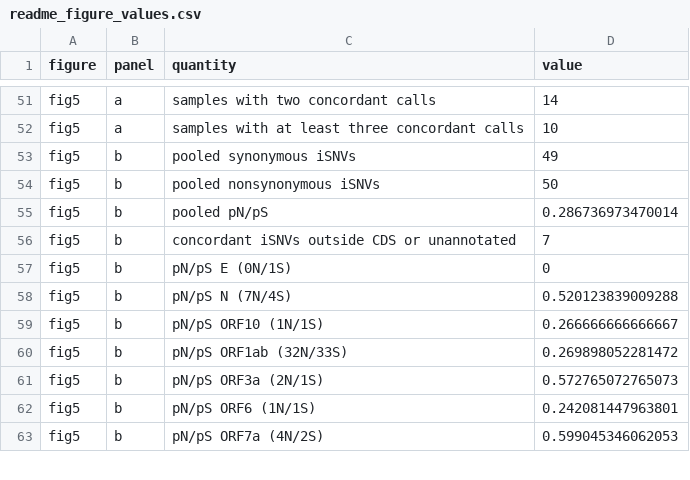
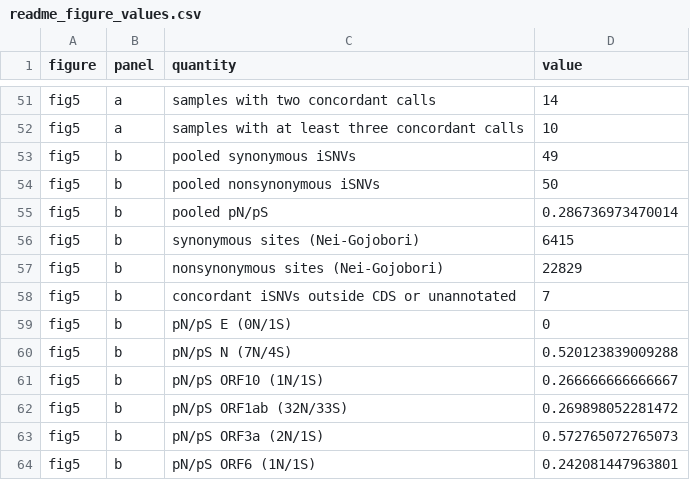
Before and after one commit to bioc/WithinHostExperiment, a CSV file: inst/scripts/readme_values/readme_figure_values.csv, drawn as a sheet; only a part is shown, gaps mark what is left out; the shorter side is filled out with more unchanged rows.

Commit message:
Record the Nei-Gojobori site totals with the Figure 5b values
The site counts that pN/pS divides by, S 6415 and N 22829 on the
SARS-CoV-2 reference, were stated in a commit message but checked
nowhere; they now sit beside the ratio in readme_figure_values.csv, so
reproduce_all.R fails if they move. The script's result variables still
carried the dnds name of the removed function. The six figures are
byte-identical.

```diff
--- a/inst/scripts/readme_values/readme_figure_values.csv
+++ b/inst/scripts/readme_values/readme_figure_values.csv
@@ -55,2 +55,4 @@
 "fig5","b","pooled pN/pS","0.286736973470014"
+"fig5","b","synonymous sites (Nei-Gojobori)","6415"
+"fig5","b","nonsynonymous sites (Nei-Gojobori)","22829"
 "fig5","b","concordant iSNVs outside CDS or unannotated","7"
```
Also changed, not shown: 1 other file.
